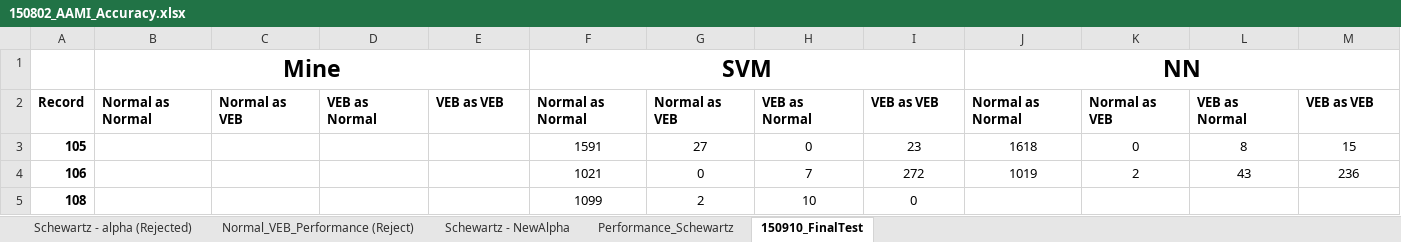
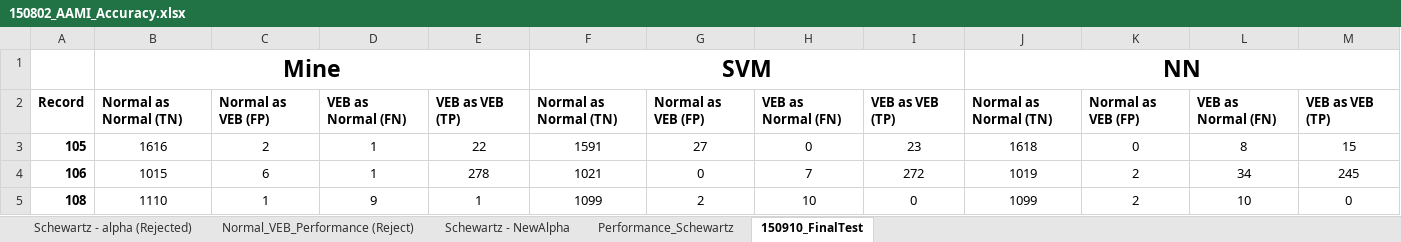
Before and after one commit to yonghanjung/ECG_Monitoring, an Excel workbook: 150802_AAMI_Accuracy.xlsx, sheet 150910_FinalTest, drawn as a sheet; only a part is shown; values as stored, in another font and other column widths than the file's, no borders; the diff covers the shown part only; the diff names each change by its address in the sheet, - before the commit and + after, or states it on an @@ line.

```diff
--- a/150802_AAMI_Accuracy.xlsx (sheet 150910_FinalTest)
+++ b/150802_AAMI_Accuracy.xlsx (sheet 150910_FinalTest)
-B2: Normal as Normal
+B2: Normal as Normal (TN)
-C2: Normal as VEB
+C2: Normal as VEB (FP)
-D2: VEB as Normal
+D2: VEB as Normal (FN)
-E2: VEB as VEB
+E2: VEB as VEB (TP)
-F2: Normal as Normal
+F2: Normal as Normal (TN)
-G2: Normal as VEB
+G2: Normal as VEB (FP)
-H2: VEB as Normal
+H2: VEB as Normal (FN)
-I2: VEB as VEB
+I2: VEB as VEB (TP)
-J2: Normal as Normal
+J2: Normal as Normal (TN)
-K2: Normal as VEB
+K2: Normal as VEB (FP)
-L2: VEB as Normal
+L2: VEB as Normal (FN)
-M2: VEB as VEB
+M2: VEB as VEB (TP)
-B3: (empty)
+B3: 1616
-C3: (empty)
+C3: 2
-D3:D4: (empty)
+D3:D4: 1
-E3: (empty)
+E3: 22
-B4: (empty)
+B4: 1015
-C4: (empty)
+C4: 6
-E4: (empty)
+E4: 278
-L4: 43
+L4: 34
-M4: 236
+M4: 245
-B5: (empty)
+B5: 1110
-C5: (empty)
+C5: 1
-D5: (empty)
+D5: 9
-E5: (empty)
+E5: 1
-J5: (empty)
+J5: 1099
-K5: (empty)
+K5: 2
-L5: (empty)
+L5: 10
-M5: (empty)
+M5: 0
```
Also changed, not shown: 160 edited cells elsewhere in this sheet, 27 other files.
